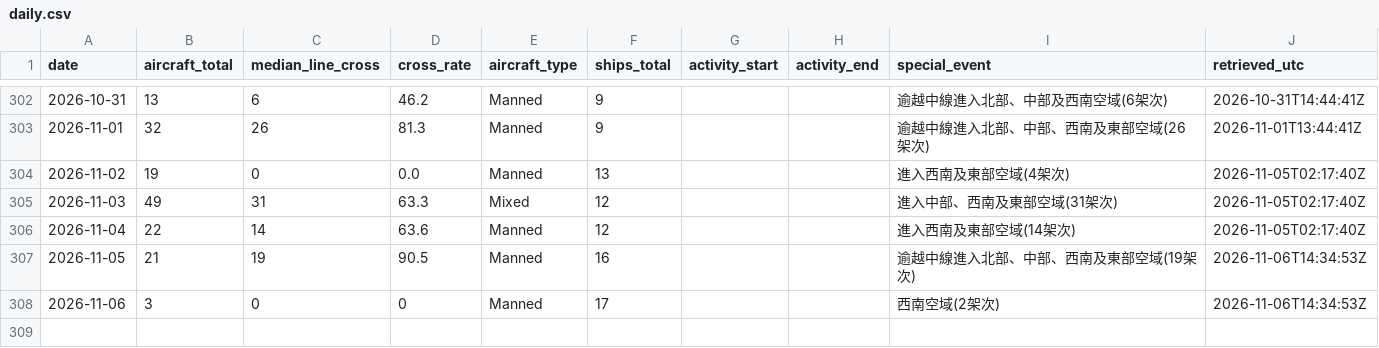
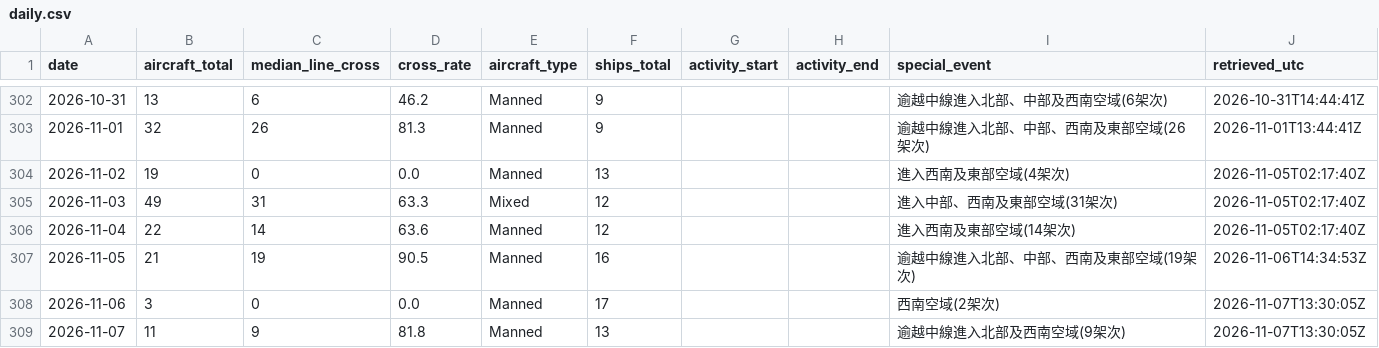
Before and after one commit to 2wrr6c7mmj-jpg/observatory-data, a CSV file: docs/data/pla-tracker/daily.csv, drawn as a sheet; only a part is shown, gaps mark what is left out.

```diff
--- a/docs/data/pla-tracker/daily.csv
+++ b/docs/data/pla-tracker/daily.csv
@@ -326,2 +326,3 @@ date,aircraft_total,median_line_cross,cross_rate,aircraft_type,ships_total,activ
 2026-11-05,21,19,90.5,Manned,16,,,逾越中線進入北部、中部、西南及東部空域(19架次),2026-11-06T14:34:53Z
-2026-11-06,3,0,0,Manned,17,,,西南空域(2架次),2026-11-06T14:34:53Z
+2026-11-06,3,0,0.0,Manned,17,,,西南空域(2架次),2026-11-07T13:30:05Z
+2026-11-07,11,9,81.8,Manned,13,,,逾越中線進入北部及西南空域(9架次),2026-11-07T13:30:05Z
```
Also changed, not shown: 2 other files.
